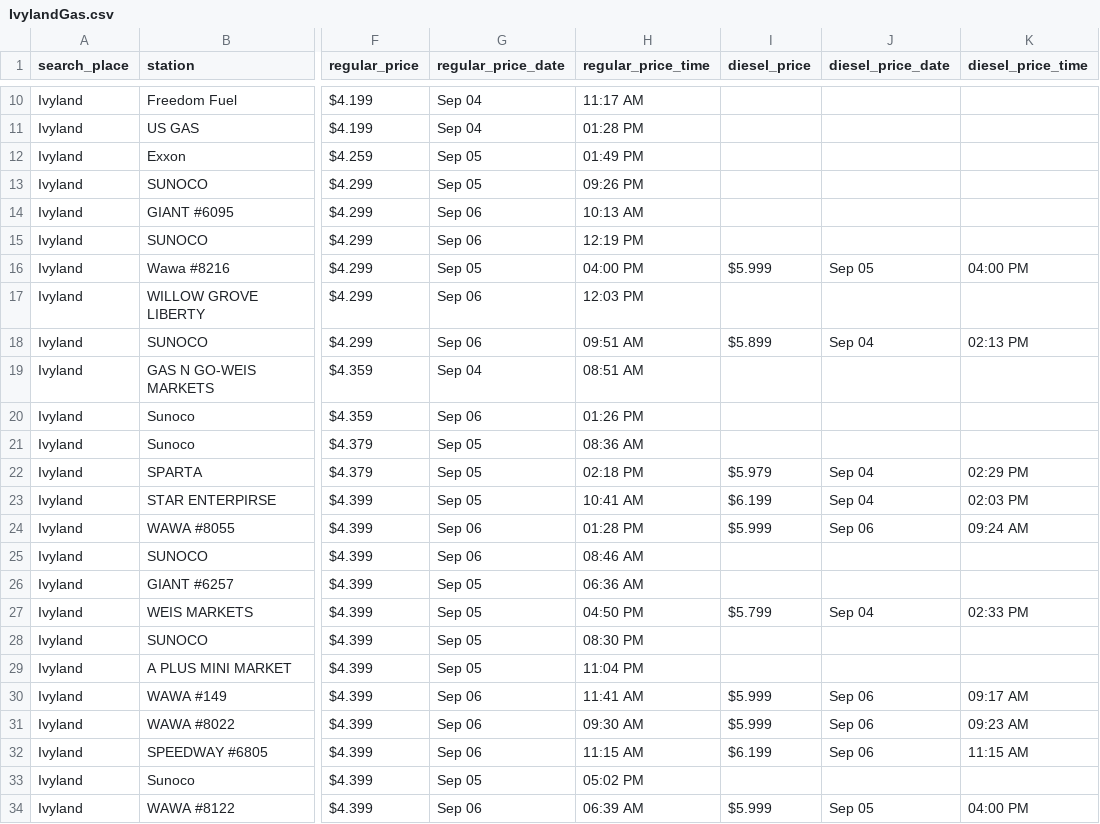
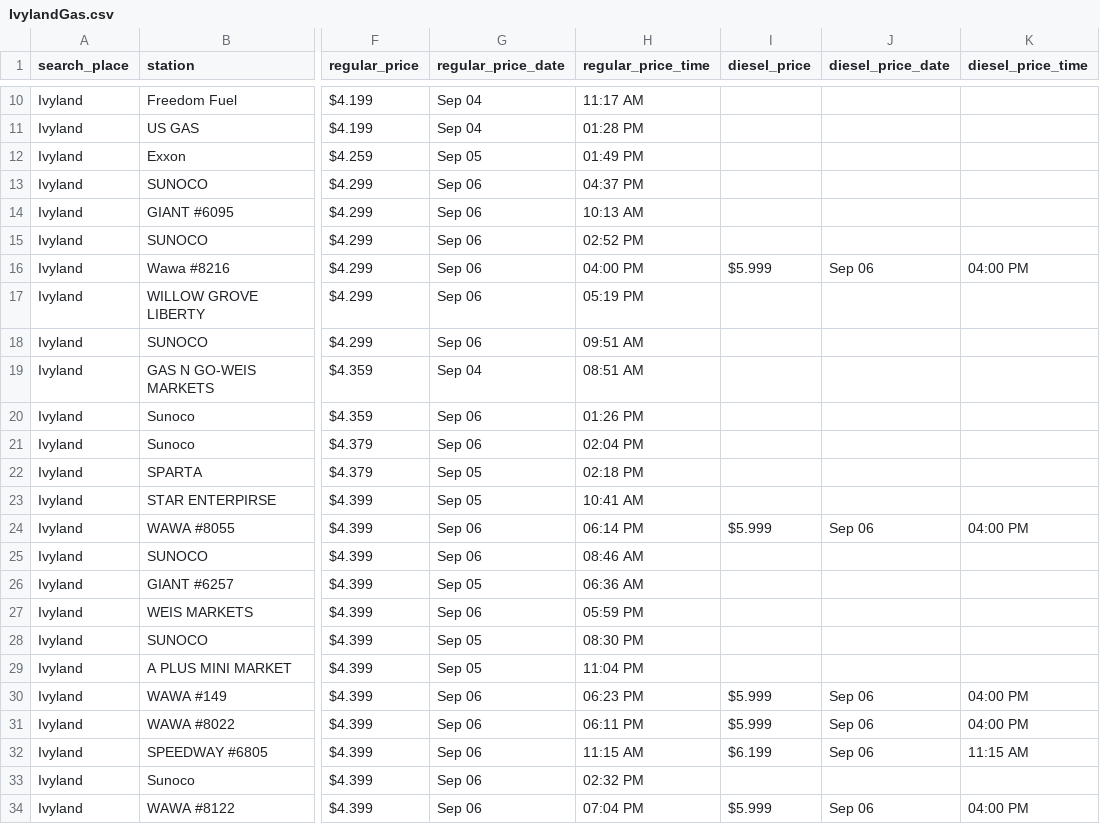
Before and after one commit to CUlleryUSATRepos/BucksGasRepo, a CSV file: BucksGasPrices/IvylandGas.csv, drawn as a sheet; only a part is shown, gaps mark what is left out; the diff covers the shown part only; the diff names each change by its address in the sheet, - before the commit and + after, or states it on an @@ line.

Commit message:
Auto update gas prices 2026-09-06 20:01:09

```diff
--- a/BucksGasPrices/IvylandGas.csv
+++ b/BucksGasPrices/IvylandGas.csv
-G13 (regular_price_date): Sep 05
+G13 (regular_price_date): Sep 06
-H13 (regular_price_time): 09:26 PM
+H13 (regular_price_time): 04:37 PM
-H15 (regular_price_time): 12:19 PM
+H15 (regular_price_time): 02:52 PM
-G16 (regular_price_date): Sep 05
+G16 (regular_price_date): Sep 06
-J16 (diesel_price_date): Sep 05
+J16 (diesel_price_date): Sep 06
-H17 (regular_price_time): 12:03 PM
+H17 (regular_price_time): 05:19 PM
-I18 (diesel_price): $5.899
+I18 (diesel_price): (empty)
-J18 (diesel_price_date): Sep 04
+J18 (diesel_price_date): (empty)
-K18 (diesel_price_time): 02:13 PM
+K18 (diesel_price_time): (empty)
-G21 (regular_price_date): Sep 05
+G21 (regular_price_date): Sep 06
-H21 (regular_price_time): 08:36 AM
+H21 (regular_price_time): 02:04 PM
-I22 (diesel_price): $5.979
+I22 (diesel_price): (empty)
-J22:J23 (diesel_price_date): Sep 04
+J22:J23 (diesel_price_date): (empty)
-K22 (diesel_price_time): 02:29 PM
+K22 (diesel_price_time): (empty)
-I23 (diesel_price): $6.199
+I23 (diesel_price): (empty)
-K23 (diesel_price_time): 02:03 PM
+K23 (diesel_price_time): (empty)
-H24 (regular_price_time): 01:28 PM
+H24 (regular_price_time): 06:14 PM
-K24 (diesel_price_time): 09:24 AM
+K24 (diesel_price_time): 04:00 PM
-G27 (regular_price_date): Sep 05
+G27 (regular_price_date): Sep 06
-H27 (regular_price_time): 04:50 PM
+H27 (regular_price_time): 05:59 PM
-I27 (diesel_price): $5.799
+I27 (diesel_price): (empty)
-J27 (diesel_price_date): Sep 04
+J27 (diesel_price_date): (empty)
-K27 (diesel_price_time): 02:33 PM
+K27 (diesel_price_time): (empty)
-H30 (regular_price_time): 11:41 AM
+H30 (regular_price_time): 06:23 PM
-K30 (diesel_price_time): 09:17 AM
+K30 (diesel_price_time): 04:00 PM
-H31 (regular_price_time): 09:30 AM
+H31 (regular_price_time): 06:11 PM
-K31 (diesel_price_time): 09:23 AM
+K31 (diesel_price_time): 04:00 PM
-G33 (regular_price_date): Sep 05
+G33 (regular_price_date): Sep 06
-H33 (regular_price_time): 05:02 PM
+H33 (regular_price_time): 02:32 PM
-H34 (regular_price_time): 06:39 AM
+H34 (regular_price_time): 07:04 PM
-J34 (diesel_price_date): Sep 05
+J34 (diesel_price_date): Sep 06
```
Also changed, not shown: 18 edited cells elsewhere in this file, BucksGasPrices/BensalemGas.csv, BucksGasPrices/PenndelGas.csv, 36 other files.
